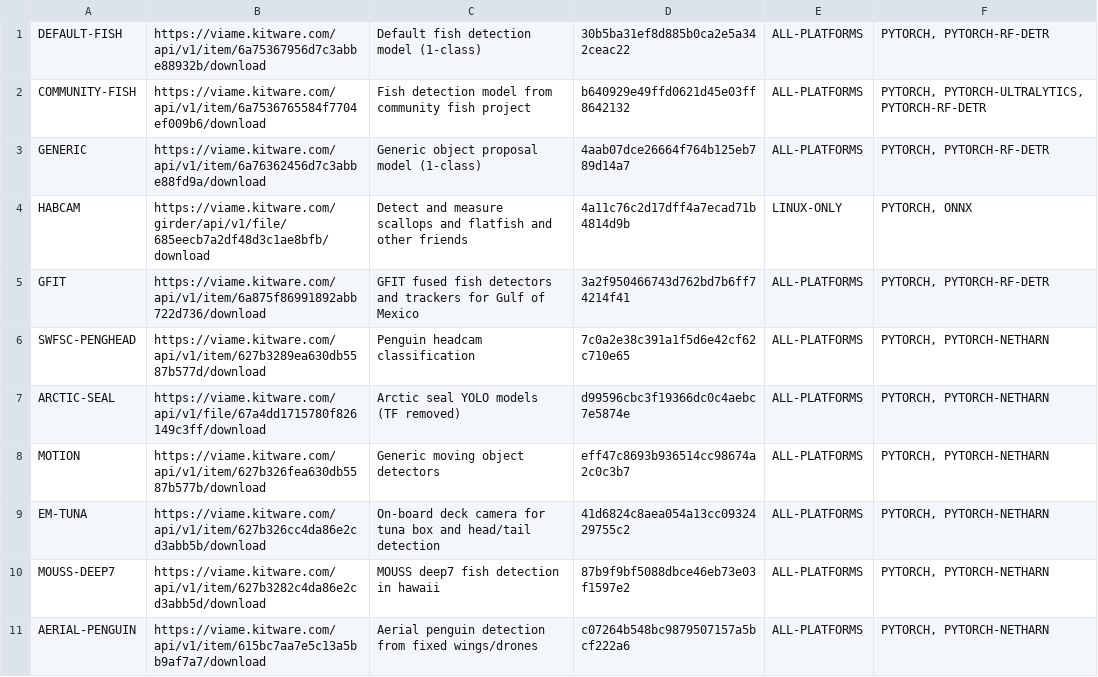
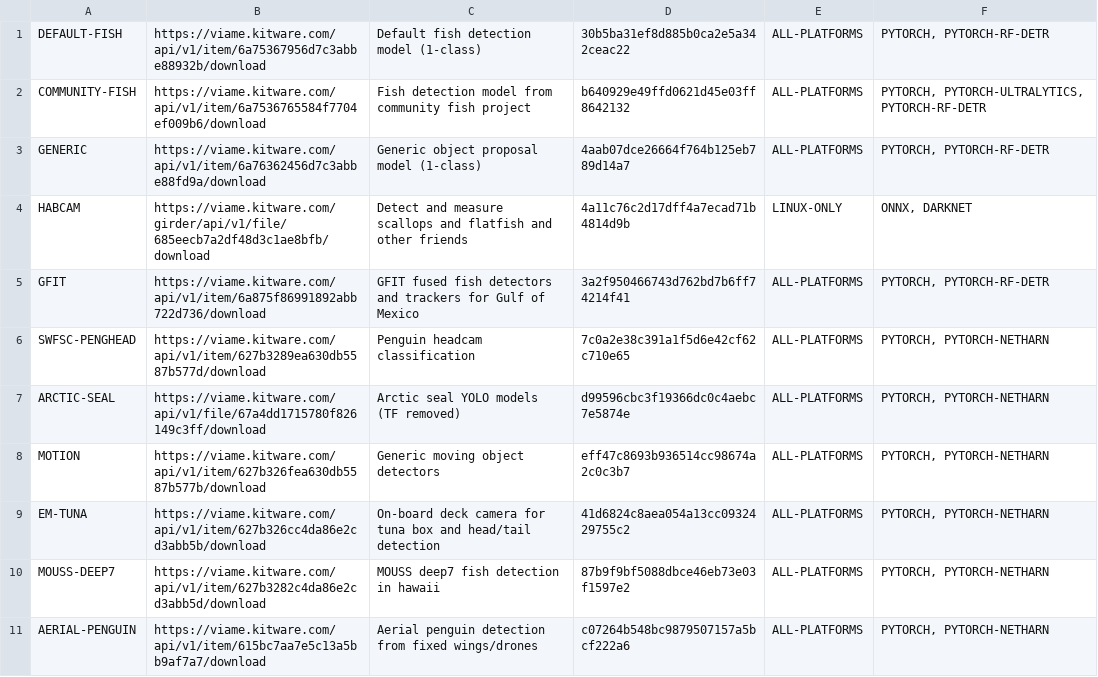
Before and after one commit to VIAME/VIAME, a CSV file: cmake/download_viame_addons.csv, drawn as a sheet; only a part is shown.

Commit message:
habcam: require only ONNX and DARKNET
The pipes run onnxruntime plus the C++ darknet detector; nothing needs torch.

```diff
--- a/cmake/download_viame_addons.csv
+++ b/cmake/download_viame_addons.csv
@@ -3,3 +3,3 @@ COMMUNITY-FISH, https://viame.kitware.com/api/v1/item/6a7536765584f7704ef009b6/d
 GENERIC, https://viame.kitware.com/api/v1/item/6a76362456d7c3abbe88fd9a/download, Generic object proposal model (1-class), 4aab07dce26664f764b125eb789d14a7, ALL-PLATFORMS, "PYTORCH, PYTORCH-RF-DETR"
-HABCAM, https://viame.kitware.com/girder/api/v1/file/685eecb7a2df48d3c1ae8bfb/download, Detect and measure scallops and flatfish and other friends, 4a11c76c2d17dff4a7ecad71b4814d9b, LINUX-ONLY, "PYTORCH, ONNX"
+HABCAM, https://viame.kitware.com/girder/api/v1/file/685eecb7a2df48d3c1ae8bfb/download, Detect and measure scallops and flatfish and other friends, 4a11c76c2d17dff4a7ecad71b4814d9b, LINUX-ONLY, "ONNX, DARKNET"
 GFIT, https://viame.kitware.com/api/v1/item/6a875f86991892abb722d736/download, GFIT fused fish detectors and trackers for Gulf of Mexico, 3a2f950466743d762bd7b6ff74214f41, ALL-PLATFORMS, "PYTORCH, PYTORCH-RF-DETR"
```
